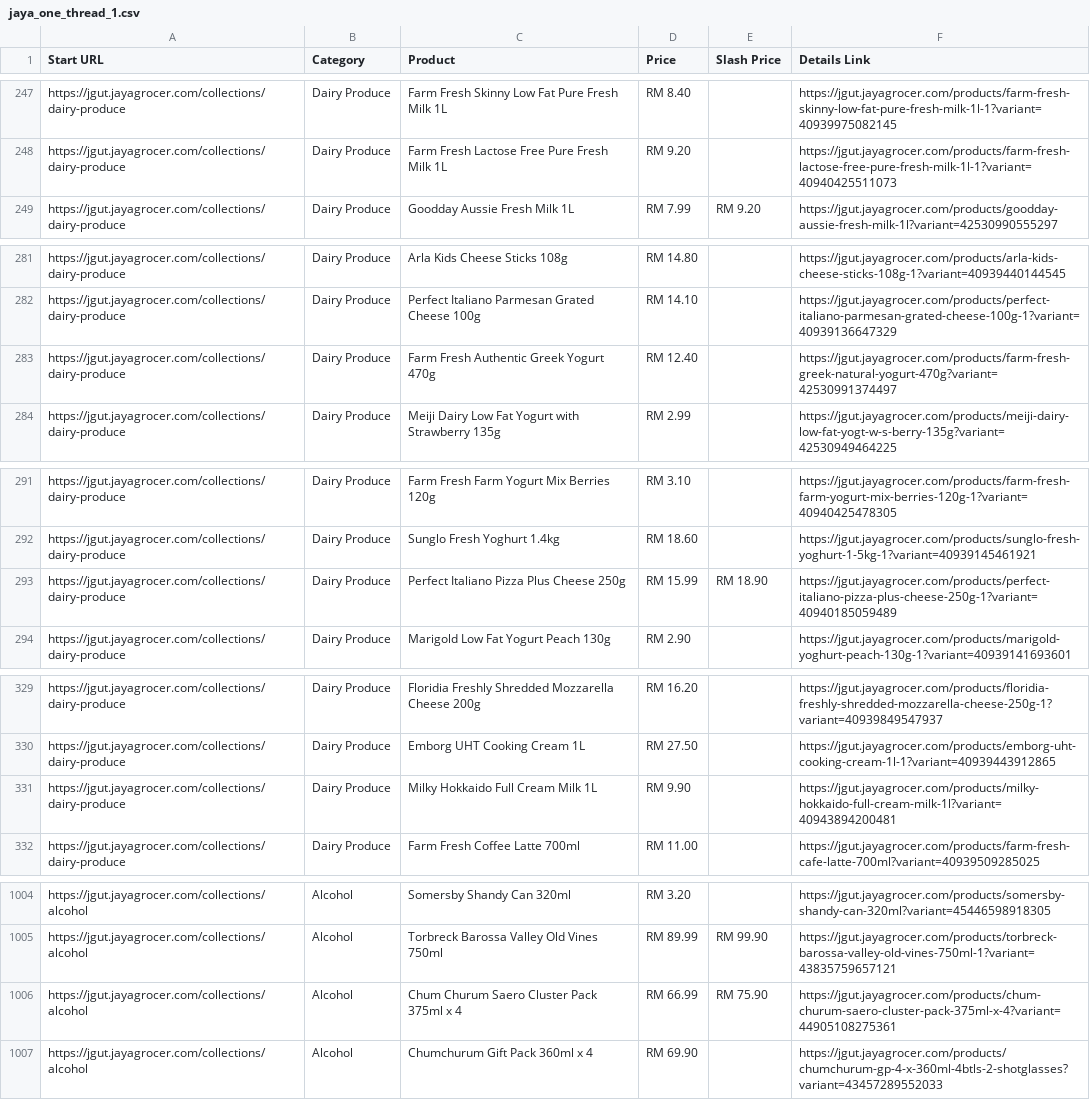
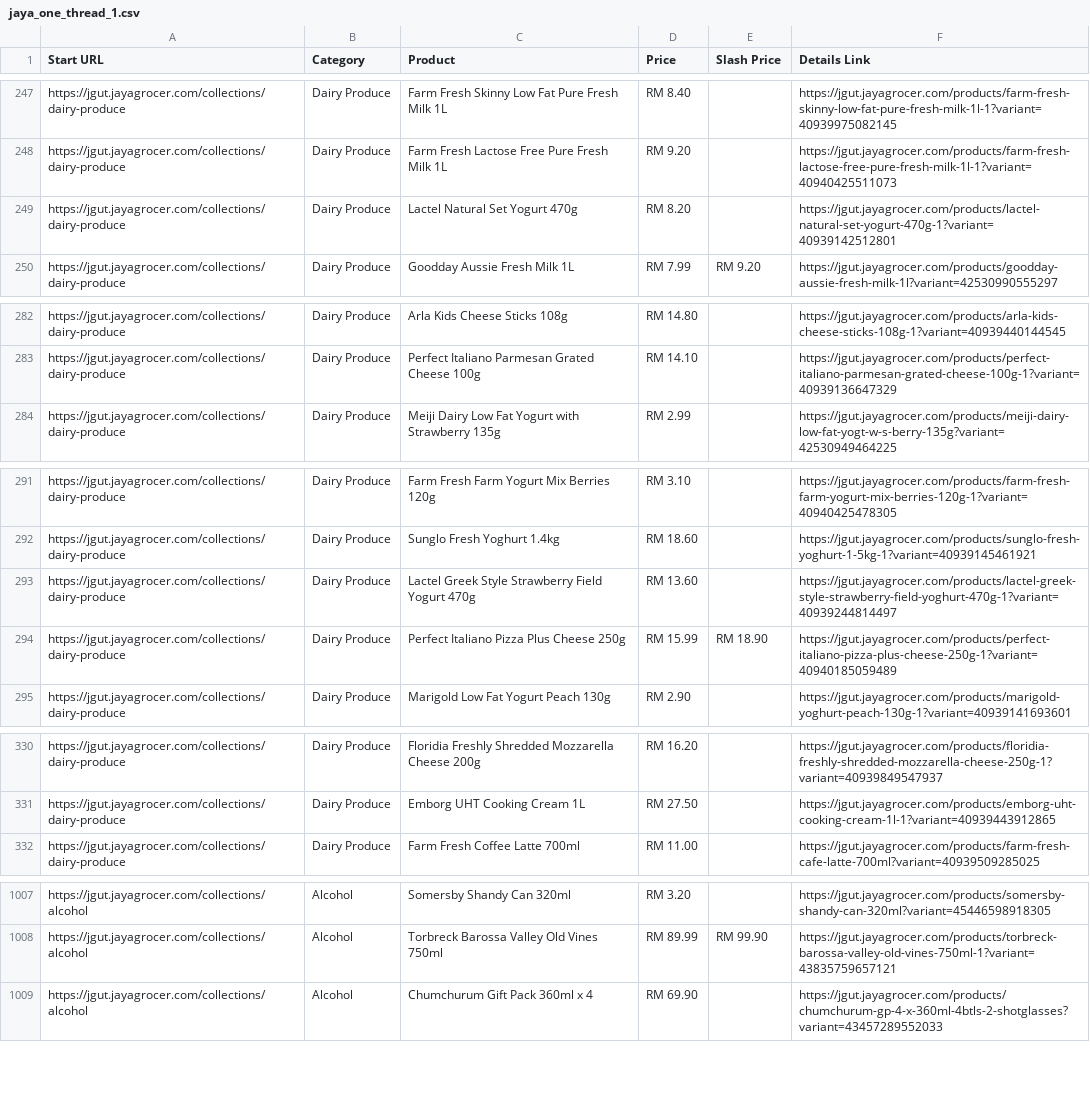
Before and after one commit to LeeMeng2020/supermarts, a CSV file: raw_data/jaya_one_thread_1.csv, drawn as a sheet; only a part is shown, gaps mark what is left out; the diff covers the shown part only.

```diff
--- a/raw_data/jaya_one_thread_1.csv
+++ b/raw_data/jaya_one_thread_1.csv
@@ -248,2 +248,3 @@ https://jgut.jayagrocer.com/collections/dairy-produce,Dairy Produce,Farm Fresh S
 https://jgut.jayagrocer.com/collections/dairy-produce,Dairy Produce,Farm Fresh Lactose Free Pure Fresh Milk 1L,RM 9.20,,https://jgut.jayagrocer.com/products/farm-fresh-lactose-free-pure-fresh-milk-1l-1?variant=40940425511073
+https://jgut.jayagrocer.com/collections/dairy-produce,Dairy Produce,Lactel Natural Set Yogurt 470g,RM 8.20,,https://jgut.jayagrocer.com/products/lactel-natural-set-yogurt-470g-1?variant=40939142512801
 https://jgut.jayagrocer.com/collections/dairy-produce,Dairy Produce,Goodday Aussie Fresh Milk 1L,RM 7.99,RM 9.20,https://jgut.jayagrocer.com/products/goodday-aussie-fresh-milk-1l?variant=42530990555297
@@ -282,3 +283,2 @@ https://jgut.jayagrocer.com/collections/dairy-produce,Dairy Produce,Arla Kids Ch
 https://jgut.jayagrocer.com/collections/dairy-produce,Dairy Produce,Perfect Italiano Parmesan Grated Cheese 100g,RM 14.10,,https://jgut.jayagrocer.com/products/perfect-italiano-parmesan-grated-cheese-100g-1?variant=40939136647329
-https://jgut.jayagrocer.com/collections/dairy-produce,Dairy Produce,Farm Fresh Authentic Greek Yogurt 470g,RM 12.40,,https://jgut.jayagrocer.com/products/farm-fresh-greek-natural-yogurt-470g?variant=42530991374497
 https://jgut.jayagrocer.com/collections/dairy-produce,Dairy Produce,Meiji Dairy Low Fat Yogurt with Strawberry 135g,RM 2.99,,https://jgut.jayagrocer.com/products/meiji-dairy-low-fat-yogt-w-s-berry-135g?variant=42530949464225
@@ -292,2 +292,3 @@ https://jgut.jayagrocer.com/collections/dairy-produce,Dairy Produce,Farm Fresh F
 https://jgut.jayagrocer.com/collections/dairy-produce,Dairy Produce,Sunglo Fresh Yoghurt 1.4kg,RM 18.60,,https://jgut.jayagrocer.com/products/sunglo-fresh-yoghurt-1-5kg-1?variant=40939145461921
+https://jgut.jayagrocer.com/collections/dairy-produce,Dairy Produce,Lactel Greek Style Strawberry Field Yogurt 470g,RM 13.60,,https://jgut.jayagrocer.com/products/lactel-greek-style-strawberry-field-yoghurt-470g-1?variant=40939244814497
 https://jgut.jayagrocer.com/collections/dairy-produce,Dairy Produce,Perfect Italiano Pizza Plus Cheese 250g,RM 15.99,RM 18.90,https://jgut.jayagrocer.com/products/perfect-italiano-pizza-plus-cheese-250g-1?variant=40940185059489
@@ -330,3 +331,2 @@ https://jgut.jayagrocer.com/collections/dairy-produce,Dairy Produce,Floridia Fre
 https://jgut.jayagrocer.com/collections/dairy-produce,Dairy Produce,Emborg UHT Cooking Cream 1L,RM 27.50,,https://jgut.jayagrocer.com/products/emborg-uht-cooking-cream-1l-1?variant=40939443912865
-https://jgut.jayagrocer.com/collections/dairy-produce,Dairy Produce,Milky Hokkaido Full Cream Milk 1L,RM 9.90,,https://jgut.jayagrocer.com/products/milky-hokkaido-full-cream-milk-1l?variant=40943894200481
 https://jgut.jayagrocer.com/collections/dairy-produce,Dairy Produce,Farm Fresh Coffee Latte 700ml,RM 11.00,,https://jgut.jayagrocer.com/products/farm-fresh-cafe-latte-700ml?variant=40939509285025
@@ -1005,3 +1008,2 @@ https://jgut.jayagrocer.com/collections/alcohol,Alcohol,Somersby Shandy Can 320m
 https://jgut.jayagrocer.com/collections/alcohol,Alcohol,Torbreck Barossa Valley Old Vines 750ml,RM 89.99,RM 99.90,https://jgut.jayagrocer.com/products/torbreck-barossa-valley-old-vines-750ml-1?variant=43835759657121
-https://jgut.jayagrocer.com/collections/alcohol,Alcohol,Chum Churum Saero Cluster Pack 375ml x 4,RM 66.99,RM 75.90,https://jgut.jayagrocer.com/products/chum-churum-saero-cluster-pack-375ml-x-4?variant=44905108275361
 https://jgut.jayagrocer.com/collections/alcohol,Alcohol,Chumchurum Gift Pack 360ml x 4,RM 69.90,,https://jgut.jayagrocer.com/products/chumchurum-gp-4-x-360ml-4btls-2-shotglasses?variant=43457289552033
```
Also changed, not shown: 8 added rows, 7 removed rows, 6 moved rows and 20 edited cells elsewhere in this file, raw_data/jaya_one_thread_2.csv, raw_data/jaya_one_thread_3.csv, 4 other files.
